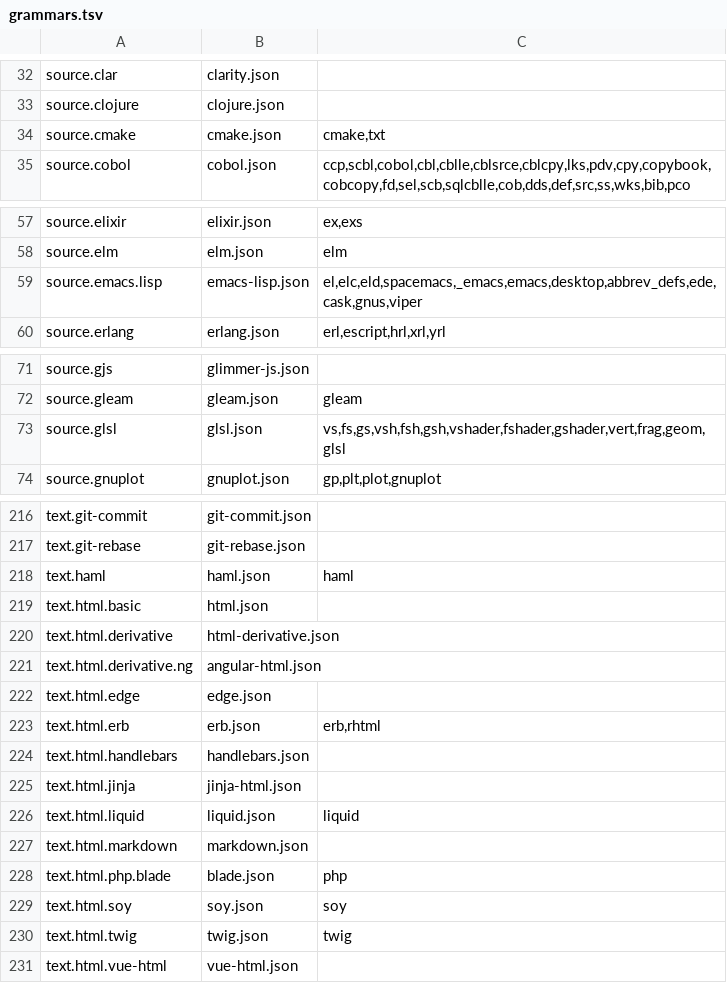
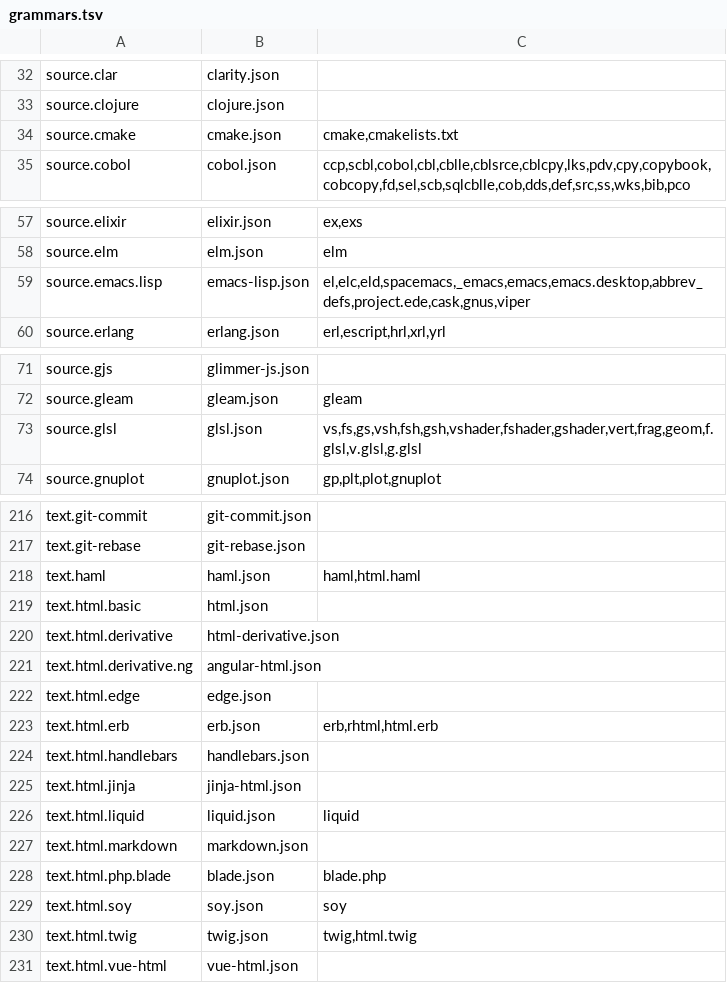
Before and after one commit to mademethedev0/cope-ide, a TSV file: android/app/src/main/assets/index/grammars.tsv, drawn as a sheet; only a part is shown, gaps mark what is left out; the diff covers the shown part only.

```diff
--- a/android/app/src/main/assets/index/grammars.tsv
+++ b/android/app/src/main/assets/index/grammars.tsv
@@ -33,3 +33,3 @@ source.clar	clarity.json
 source.clojure	clojure.json	
-source.cmake	cmake.json	cmake,txt
+source.cmake	cmake.json	cmake,cmakelists.txt
 source.cobol	cobol.json	ccp,scbl,cobol,cbl,cblle,cblsrce,cblcpy,lks,pdv,cpy,copybook,cobcopy,fd,sel,scb,sqlcblle,cob,dds,def,src,ss,wks,bib,pco
@@ -58,3 +58,3 @@ source.elixir	elixir.json	ex,exs
 source.elm	elm.json	elm
-source.emacs.lisp	emacs-lisp.json	el,elc,eld,spacemacs,_emacs,emacs,desktop,abbrev_defs,ede,cask,gnus,viper
+source.emacs.lisp	emacs-lisp.json	el,elc,eld,spacemacs,_emacs,emacs,emacs.desktop,abbrev_defs,project.ede,cask,gnus,viper
 source.erlang	erlang.json	erl,escript,hrl,xrl,yrl
@@ -72,3 +72,3 @@ source.gjs	glimmer-js.json
 source.gleam	gleam.json	gleam
-source.glsl	glsl.json	vs,fs,gs,vsh,fsh,gsh,vshader,fshader,gshader,vert,frag,geom,glsl
+source.glsl	glsl.json	vs,fs,gs,vsh,fsh,gsh,vshader,fshader,gshader,vert,frag,geom,f.glsl,v.glsl,g.glsl
 source.gnuplot	gnuplot.json	gp,plt,plot,gnuplot
@@ -217,3 +217,3 @@ text.git-commit	git-commit.json
 text.git-rebase	git-rebase.json	
-text.haml	haml.json	haml
+text.haml	haml.json	haml,html.haml
 text.html.basic	html.json	
@@ -222,3 +222,3 @@ text.html.derivative.ng	angular-html.json
 text.html.edge	edge.json	
-text.html.erb	erb.json	erb,rhtml
+text.html.erb	erb.json	erb,rhtml,html.erb
 text.html.handlebars	handlebars.json	
@@ -227,5 +227,5 @@ text.html.liquid	liquid.json	liquid
 text.html.markdown	markdown.json	
-text.html.php.blade	blade.json	php
+text.html.php.blade	blade.json	blade.php
 text.html.soy	soy.json	soy
-text.html.twig	twig.json	twig
+text.html.twig	twig.json	twig,html.twig
 text.html.vue-html	vue-html.json	
```
Also changed, not shown: 3 edited cells elsewhere in this file, 22 other files.
